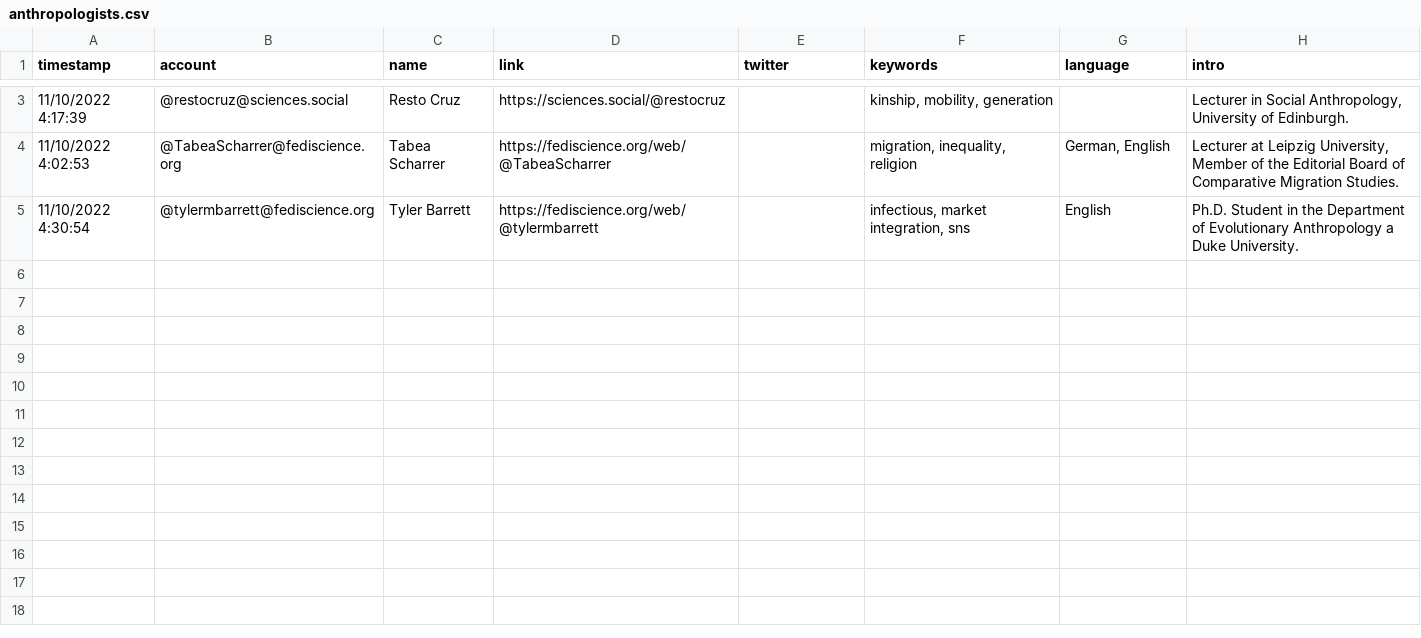
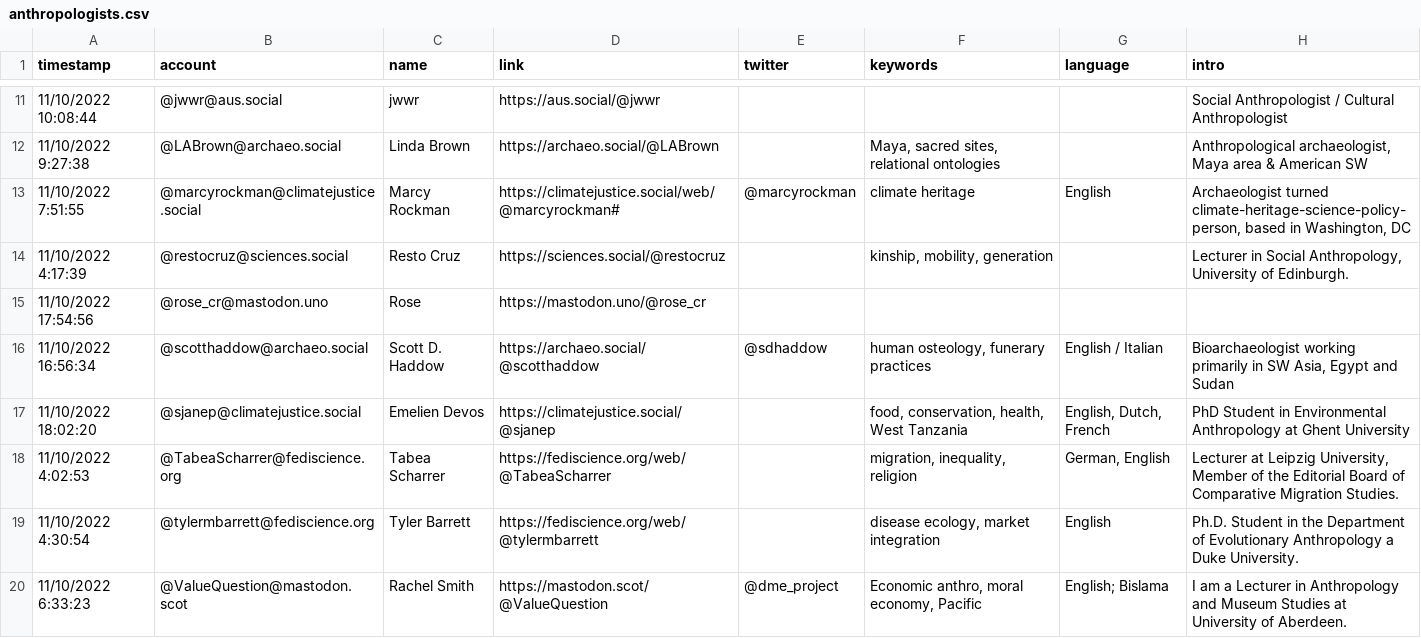
Before and after one commit to fivestone/fedi-anthropologists, a CSV file: resources/anthropologists.csv, drawn as a sheet; only a part is shown, gaps mark what is left out; the diff covers the shown part only.

Commit message:
Update anthropologists.csv

```diff
--- a/resources/anthropologists.csv
+++ b/resources/anthropologists.csv
@@ -3,3 +11,10 @@ timestamp,account,name,link,twitter,keywords,language,intro
+11/10/2022 10:08:44,@jwwr@aus.social,jwwr,https://aus.social/@jwwr,,,,Social Anthropologist / Cultural Anthropologist
+11/10/2022 9:27:38,@LABrown@archaeo.social,Linda Brown,https://archaeo.social/@LABrown,,"Maya, sacred sites, relational ontologies",,"Anthropological archaeologist, Maya area & American SW"
+11/10/2022 7:51:55,@marcyrockman@climatejustice.social,Marcy Rockman,https://climatejustice.social/web/@marcyrockman#,@marcyrockman,climate heritage,English,"Archaeologist turned climate-heritage-science-policy-person, based in Washington, DC"
 11/10/2022 4:17:39,@restocruz@sciences.social,Resto Cruz,https://sciences.social/@restocruz,,"kinship, mobility, generation",,"Lecturer in Social Anthropology, University of Edinburgh."
+11/10/2022 17:54:56,@rose_cr@mastodon.uno,Rose,https://mastodon.uno/@rose_cr,,,,
+11/10/2022 16:56:34,@scotthaddow@archaeo.social,Scott D. Haddow,https://archaeo.social/@scotthaddow,@sdhaddow,"human osteology, funerary practices",English / Italian,"Bioarchaeologist working primarily in SW Asia, Egypt and Sudan"
+11/10/2022 18:02:20,@sjanep@climatejustice.social,Emelien Devos,https://climatejustice.social/@sjanep,,"food, conservation, health, West Tanzania","English, Dutch, French ",PhD Student in Environmental Anthropology at Ghent University
 11/10/2022 4:02:53,@TabeaScharrer@fediscience.org,Tabea Scharrer,https://fediscience.org/web/@TabeaScharrer,,"migration, inequality, religion","German, English","Lecturer at Leipzig University, Member of the Editorial Board of Comparative Migration Studies."
-11/10/2022 4:30:54,@tylermbarrett@fediscience.org,Tyler Barrett,https://fediscience.org/web/@tylermbarrett,,"infectious, market integration, sns",English,Ph.D. Student in the Department of Evolutionary Anthropology a Duke University.
+11/10/2022 4:30:54,@tylermbarrett@fediscience.org,Tyler Barrett,https://fediscience.org/web/@tylermbarrett,,"disease ecology, market integration",English,Ph.D. Student in the Department of Evolutionary Anthropology a Duke University.
+11/10/2022 6:33:23,@ValueQuestion@mastodon.scot,Rachel Smith,https://mastodon.scot/@ValueQuestion,@dme_project,"Economic anthro, moral economy, Pacific",English; Bislama,I am a Lecturer in Anthropology and Museum Studies at University of Aberdeen.
```
Also changed, not shown: 8 added rows elsewhere in this file.
